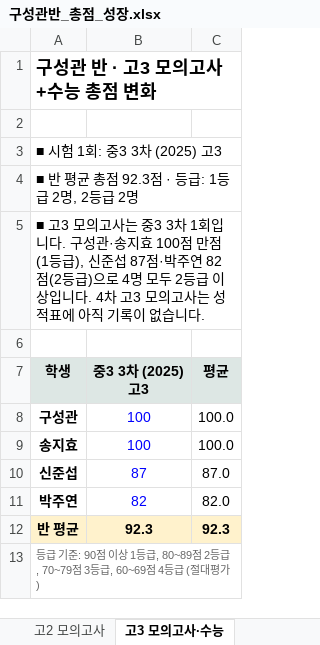
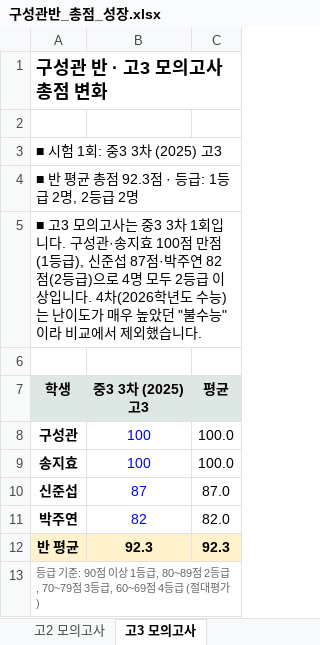
Before and after one commit to isaclina/izzie-English, an Excel workbook: output/isabel-cohorts/구성관반_총점_성장.xlsx, sheet 고3 모의고사, drawn as a sheet; values as stored, in another font and other column widths than the file's, no borders; charts and pictures not drawn; the diff names each change by its address in the sheet, - before the commit and + after, or states it on an @@ line.

```diff
--- a/output/isabel-cohorts/구성관반_총점_성장.xlsx (sheet 고3 모의고사)
+++ b/output/isabel-cohorts/구성관반_총점_성장.xlsx (sheet 고3 모의고사)
-sheet tab: 고3 모의고사·수능
+sheet tab: 고3 모의고사
-A1 (학생): 구성관 반 · 고3 모의고사+수능 총점 변화
+A1 (학생): 구성관 반 · 고3 모의고사 총점 변화
-A5 (학생): …다. 4차 고3 모의고사는 성적표에 아직 기록이 없습니다.
+A5 (학생): …다. 4차(2026학년도 수능)는 난이도가 매우 높았던 "불수능"이라 비교에서 제외했습니다.
```
Also changed, not shown: sheet 총점 성장 요약, charts or pictures, output/isabel-cohorts/구성관반_시험수준별_성적.xlsx, output/isabel-cohorts/김건희반_시험수준별_성적.xlsx, 8 other files.
